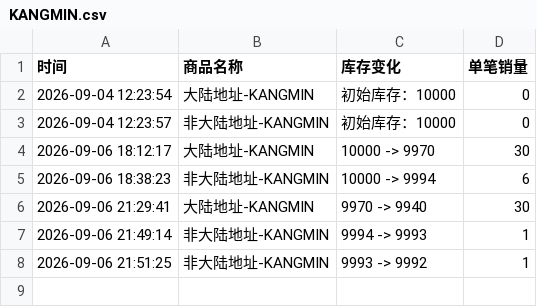
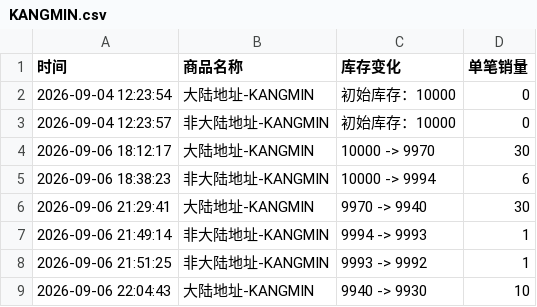
Before and after one commit to Juineii/verivery_imini0906, a CSV file: KANGMIN.csv, drawn as a sheet; the diff names each change by its address in the sheet, - before the commit and + after, or states it on an @@ line.

Commit message:
自动更新数据 2026-09-06 22:04:48

```diff
--- a/KANGMIN.csv
+++ b/KANGMIN.csv
+row 9: 2026-09-06 22:04:43 | 大陆地址-KANGMIN | 9940 -> 9930 | 10
```
